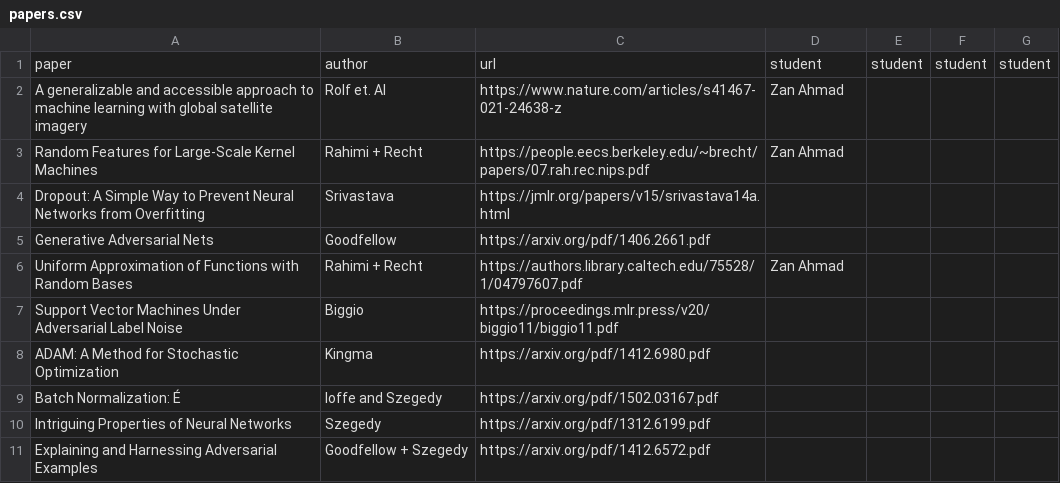
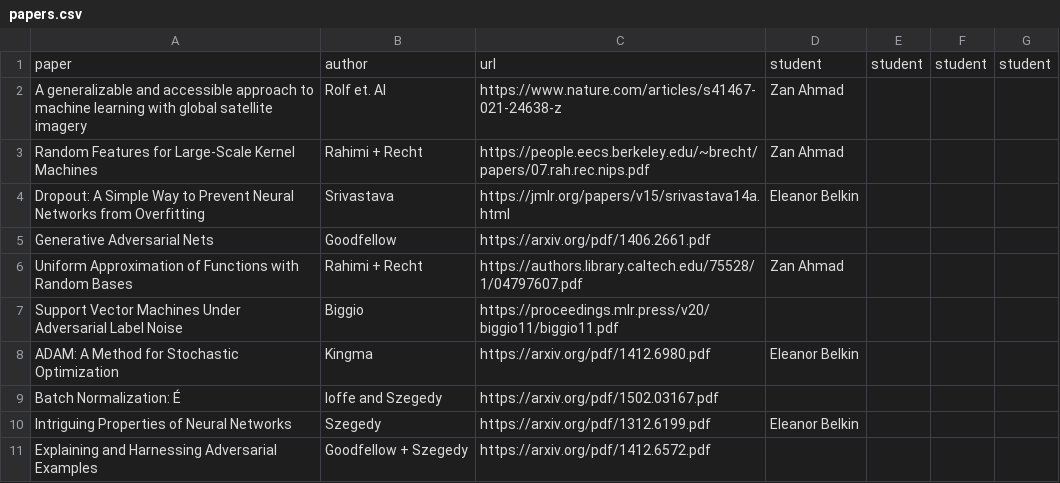
Before and after one commit to schmidttgenstein/sp23-mlii, a CSV file: Papers/papers.csv, drawn as a sheet.

Commit message:
Eleanor's selected papers

```diff
--- a/Papers/papers.csv
+++ b/Papers/papers.csv
@@ -3,3 +3,3 @@ A generalizable and accessible approach to machine learning with global satellit
 Random Features for Large-Scale Kernel Machines,Rahimi + Recht,https://people.eecs.berkeley.edu/~brecht/papers/07.rah.rec.nips.pdf,Zan Ahmad,,,
-Dropout: A Simple Way to Prevent Neural Networks from Overfitting,Srivastava ,https://jmlr.org/papers/v15/srivastava14a.html,,,,
+Dropout: A Simple Way to Prevent Neural Networks from Overfitting,Srivastava ,https://jmlr.org/papers/v15/srivastava14a.html,Eleanor Belkin,,,
 Generative Adversarial Nets ,Goodfellow,https://arxiv.org/pdf/1406.2661.pdf,,,,
@@ -7,5 +7,5 @@ Uniform Approximation of Functions with Random Bases,Rahimi + Recht,https://auth
 Support Vector Machines Under Adversarial Label Noise ,Biggio ,https://proceedings.mlr.press/v20/biggio11/biggio11.pdf,,,,
-ADAM: A Method for Stochastic Optimization,Kingma,https://arxiv.org/pdf/1412.6980.pdf,,,,
+ADAM: A Method for Stochastic Optimization,Kingma,https://arxiv.org/pdf/1412.6980.pdf,Eleanor Belkin,,,
 Batch Normalization: É,Ioffe and Szegedy,https://arxiv.org/pdf/1502.03167.pdf,,,,
-Intriguing Properties of Neural Networks,Szegedy,https://arxiv.org/pdf/1312.6199.pdf,,,,
+Intriguing Properties of Neural Networks,Szegedy,https://arxiv.org/pdf/1312.6199.pdf,Eleanor Belkin,,,
 Explaining and Harnessing Adversarial Examples,Goodfellow + Szegedy ,https://arxiv.org/pdf/1412.6572.pdf,,,,
```
